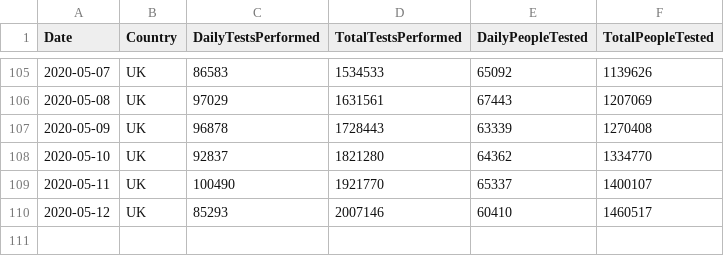
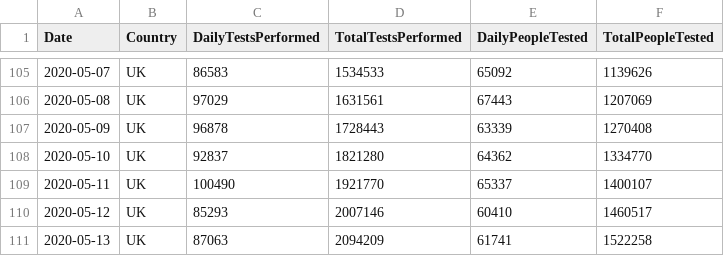
Before and after one commit to tomwhite/covid-19-uk-data, a CSV file: data/covid-19-tests-uk.csv, drawn as a sheet; only a part is shown, gaps mark what is left out.

Commit message:
Update for 2020-05-13 UK testing numbers

```diff
--- a/data/covid-19-tests-uk.csv
+++ b/data/covid-19-tests-uk.csv
@@ -110 +110,2 @@ Date,Country,DailyTestsPerformed,TotalTestsPerformed,DailyPeopleTested,TotalPeop
 2020-05-12,UK,85293,2007146,60410,1460517
+2020-05-13,UK,87063,2094209,61741,1522258
```
